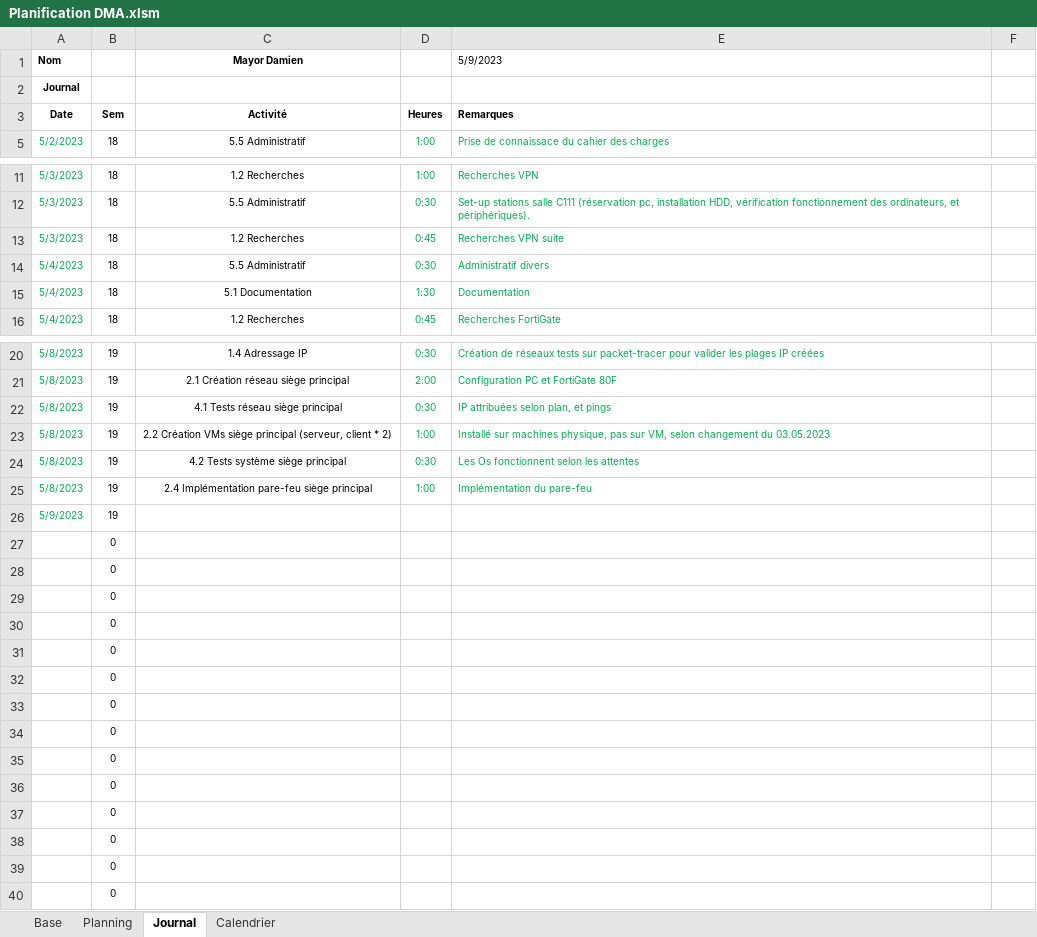
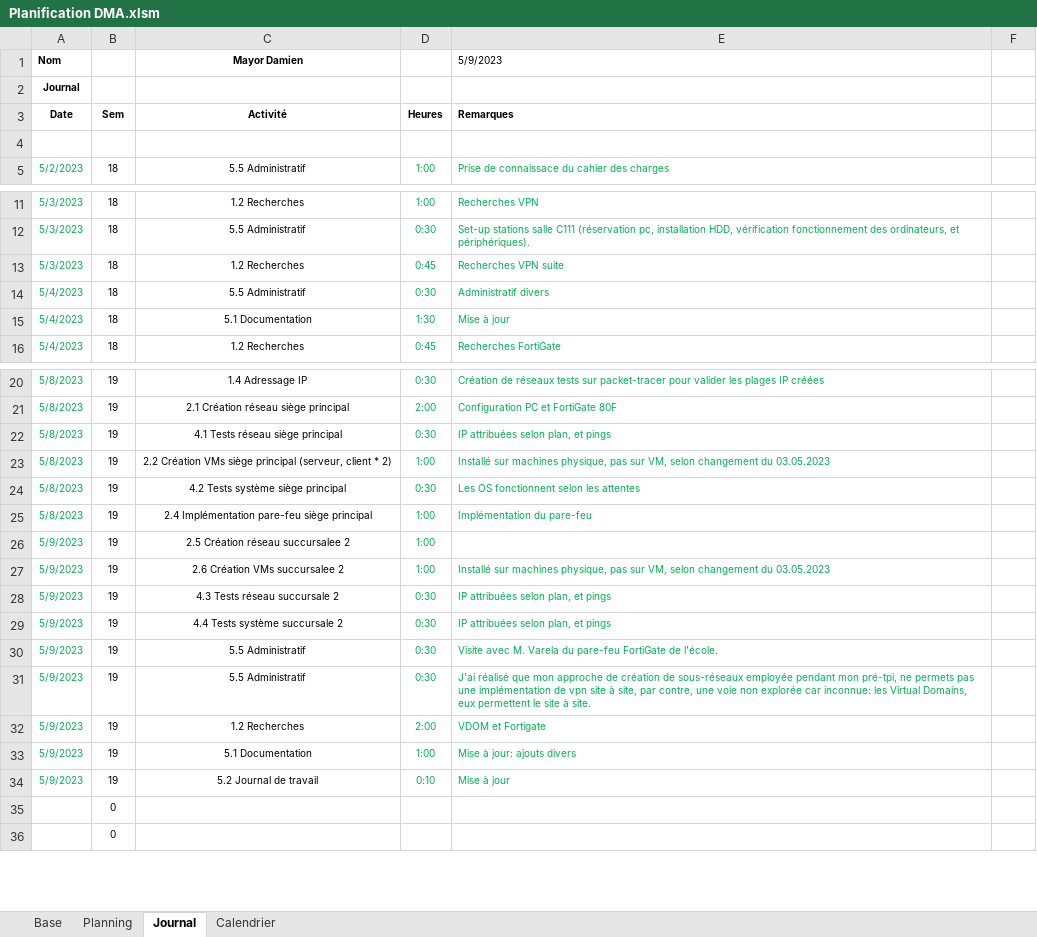
Before and after one commit to damienmayor/TPI, an Excel workbook: .Courant/Planification DMA.xlsm, sheet Journal, drawn as a sheet; only a part is shown, gaps mark what is left out; values as stored, in another font and other column widths than the file's, no borders; charts and pictures not drawn; removed rows and columns are numbered as before the commit, all else as after; the diff names each change by its address in the sheet, - before the commit and + after, or states it on an @@ line.

Commit message:
Update du jour

```diff
--- a/.Courant/Planification DMA.xlsm (sheet Journal)
+++ b/.Courant/Planification DMA.xlsm (sheet Journal)
+row 4: (empty)
-E15 (5/9/2023): Documentation
+E15 (5/9/2023): Mise à jour
-E24 (5/9/2023): Les Os fonctionnent selon les attentes
+E24 (5/9/2023): Les OS fonctionnent selon les attentes
-C26 (Mayor Damien): (empty)
+C26 (Mayor Damien): 2.5 Création réseau succursalee 2
-D26: (empty)
+D26: 1:00
-row 27:  | 0
-row 28:  | 0
-row 29:  | 0
-row 30:  | 0
-row 31:  | 0
-row 32:  | 0
-row 33:  | 0
-row 34:  | 0
-row 35:  | 0
-row 36:  | 0
-row 37:  | 0
-row 38:  | 0
+row 27: 5/9/2023 | 19 | 2.6 Création VMs succursalee 2 | 1:00 | Installé sur machines physique, pas sur VM, selon changement du 03.05.2023
+row 28: 5/9/2023 | 19 | 4.3 Tests réseau succursale 2 | 0:30 | IP attribuées selon plan, et pings
+row 29: 5/9/2023 | 19 | 4.4 Tests système succursale 2 | 0:30 | IP attribuées selon plan, et pings
+row 30: 5/9/2023 | 19 | 5.5 Administratif | 0:30 | Visite avec M. Varela du pare-feu FortiGate de l'école.
+row 31: 5/9/2023 | 19 | 5.5 Administratif | 0:30 | J'ai réalisé que mon approche de création de sous-réseaux employée pendant mon pré-tpi, ne permets pas une implémentation de vpn site à site, par contre, une voie non explorée car inconnue: les Virtual Domains, eux permettent le site à site.
+row 32: 5/9/2023 | 19 | 1.2 Recherches | 2:00 | VDOM et Fortigate
+row 33: 5/9/2023 | 19 | 5.1 Documentation | 1:00 | Mise à jour: ajouts divers
+row 34: 5/9/2023 | 19 | 5.2 Journal de travail | 0:10 | Mise à jour
```
Also changed, not shown: sheet Planning, formulas that keep their value, 3 other files.
